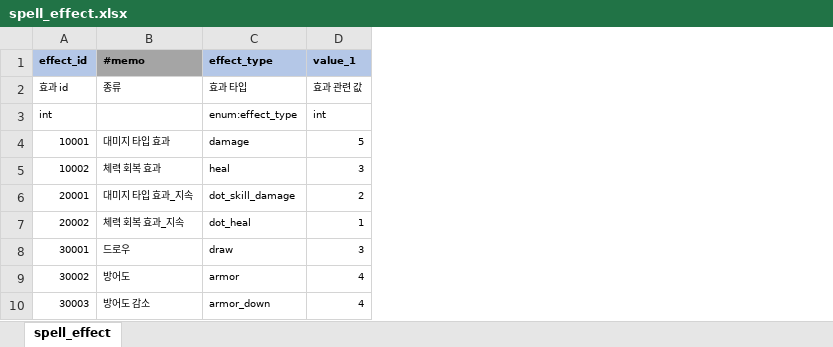
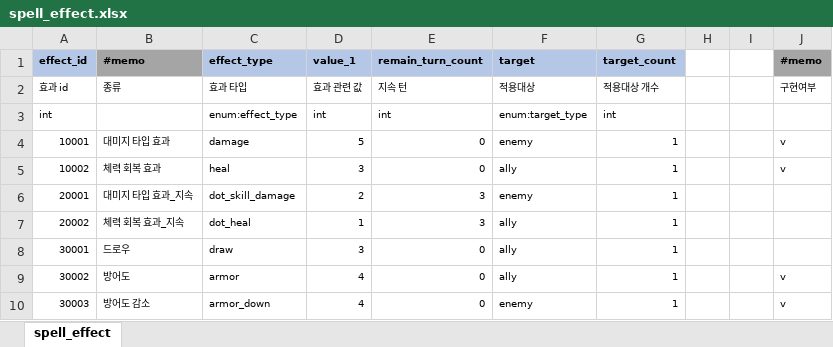
Before and after one commit to YerimYerim/Go.D.Taekwon, an Excel workbook: GameData/Excel/spell_effect.xlsx, sheet spell_effect, drawn as a sheet; only a part is shown; values as stored, in another font and other column widths than the file's, no borders; the diff names each change by its address in the sheet, - before the commit and + after, or states it on an @@ line.

```diff
--- a/GameData/Excel/spell_effect.xlsx (sheet spell_effect)
+++ b/GameData/Excel/spell_effect.xlsx (sheet spell_effect)
+column E (remain_turn_count), rows 2-10: 지속 턴 | int | 0 | 0 | 3 | 3 | 0 | 0 | 0
+column F (target), rows 2-10: 적용대상 | enum:target_type | enemy | ally | enemy | ally | ally | ally | enemy
+column G (target_count), rows 2-10: 적용대상 개수 | int | 1 | 1 | 1 | 1 | 1 | 1 | 1
+column H, empty
+column I, empty
+column J (#memo), rows 2-10: 구현여부 |  | v | v |  |  |  | v | v
```
Also changed, not shown: GameData/Excel/enum.xlsx, GameData/Excel/spell.xlsx, 28 other files.
